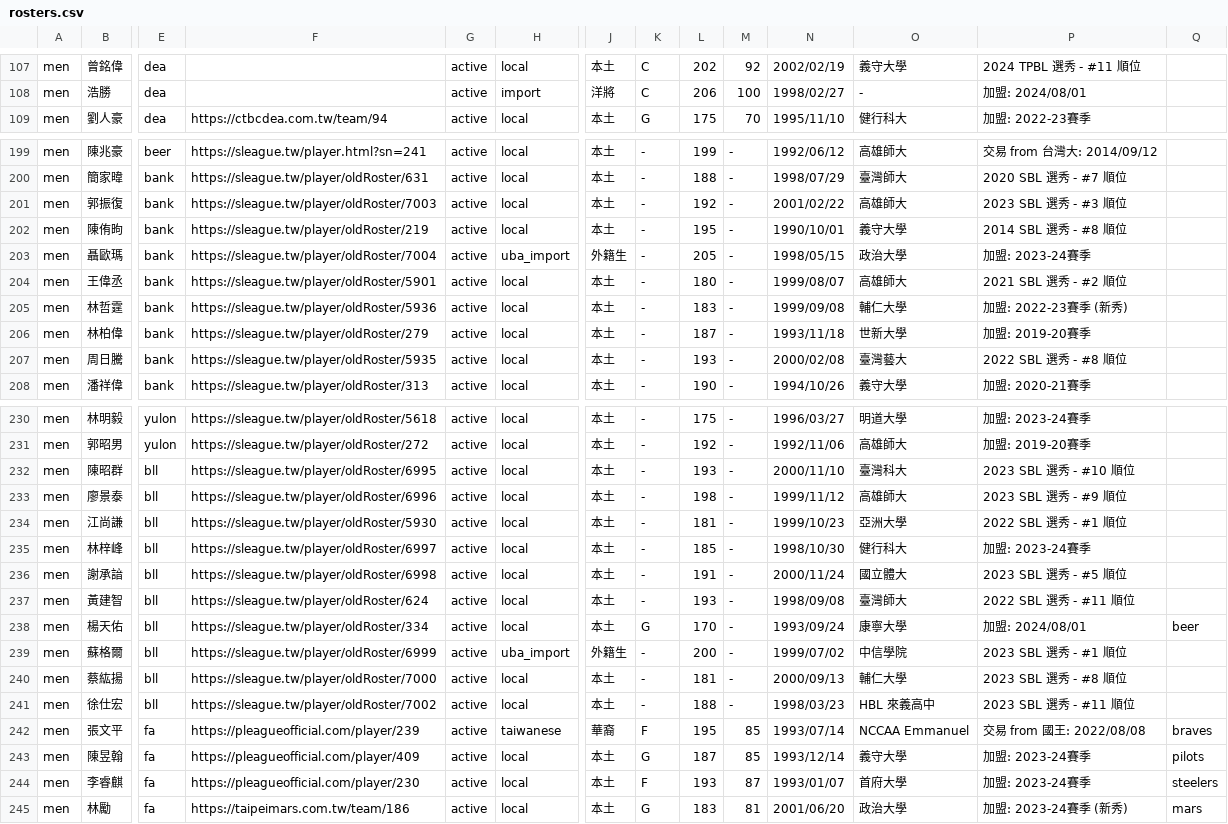
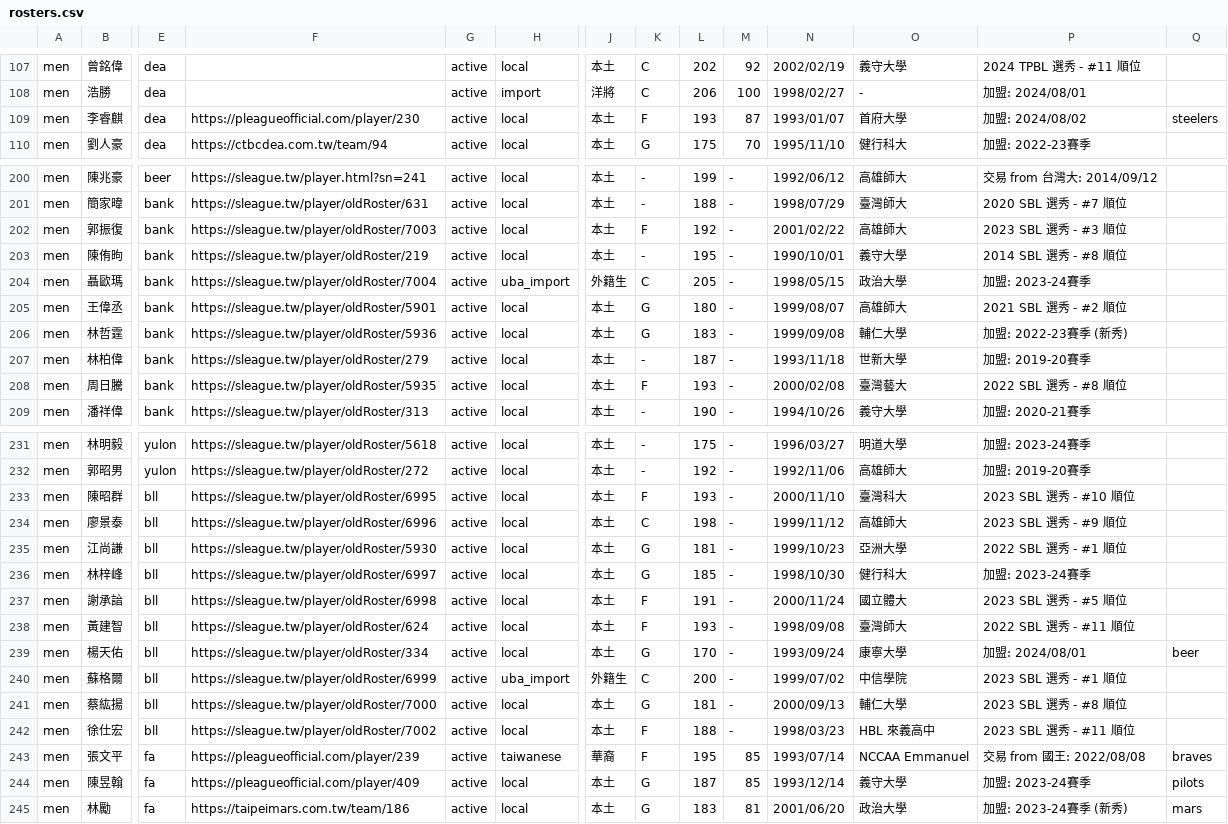
Before and after one commit to SamBasketballTW/sambball, a CSV file: data/rosters.csv, drawn as a sheet; only a part is shown, gaps mark what is left out; removed rows and columns are numbered as before the commit, all else as after; rows hold the shown columns only; the diff covers the shown part only; the diff names each change by its address in the sheet, - before the commit and + after, or states it on an @@ line.

```diff
--- a/data/rosters.csv
+++ b/data/rosters.csv
+row 109: men | 李睿麒 | dea | https://pleagueofficial.com/player/230 | active | local | 本土 | F | 193 | 87 | 1993/01/07 | 首府大學 | 加盟: 2024/08/02 | steelers
-K202: -
+K202: F
-K204: -
+K204: C
-K205:K206: -
+K205:K206: G
-K208: -
+K208: F
-K233: -
+K233: F
-K234: -
+K234: C
-K235:K236: -
+K235:K236: G
-K237:K238: -
+K237:K238: F
-K240: -
+K240: C
-K241: -
+K241: G
-K242: -
+K242: F
-row 244: men | 李睿麒 | fa | https://pleagueofficial.com/player/230 | active | local | 本土 | F | 193 | 87 | 1993/01/07 | 首府大學 | 加盟: 2023-24賽季 | steelers
```
Also changed, not shown: 1 edited cell elsewhere in this file, data/movements.csv.
